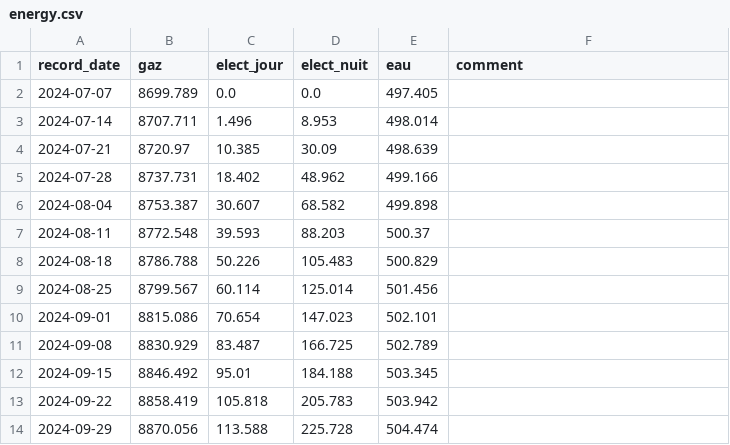
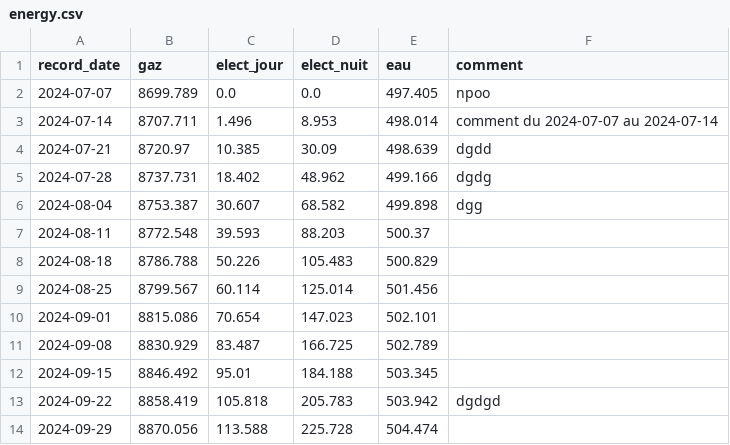
Before and after one commit to Ronaf-git/energy-tracker, a CSV file: data/energy.csv, drawn as a sheet.

Commit message:
New Viz
Add KPIs, Pivot table and comment

```diff
--- a/data/energy.csv
+++ b/data/energy.csv
@@ -1,7 +1,7 @@
 record_date,gaz,elect_jour,elect_nuit,eau,comment
-2024-07-07,8699.789,0.0,0.0,497.405,
-2024-07-14,8707.711,1.496,8.953,498.014,
-2024-07-21,8720.97,10.385,30.09,498.639,
-2024-07-28,8737.731,18.402,48.962,499.166,
-2024-08-04,8753.387,30.607,68.582,499.898,
+2024-07-07,8699.789,0.0,0.0,497.405,npoo
+2024-07-14,8707.711,1.496,8.953,498.014,comment du 2024-07-07 au 2024-07-14
+2024-07-21,8720.97,10.385,30.09,498.639,dgdd
+2024-07-28,8737.731,18.402,48.962,499.166,dgdg
+2024-08-04,8753.387,30.607,68.582,499.898,dgg
 2024-08-11,8772.548,39.593,88.203,500.37,
@@ -12,3 +12,3 @@ record_date,gaz,elect_jour,elect_nuit,eau,comment
 2024-09-15,8846.492,95.01,184.188,503.345,
-2024-09-22,8858.419,105.818,205.783,503.942,
+2024-09-22,8858.419,105.818,205.783,503.942,dgdgd
 2024-09-29,8870.056,113.588,225.728,504.474,
```
Also changed, not shown: 5 other files.
